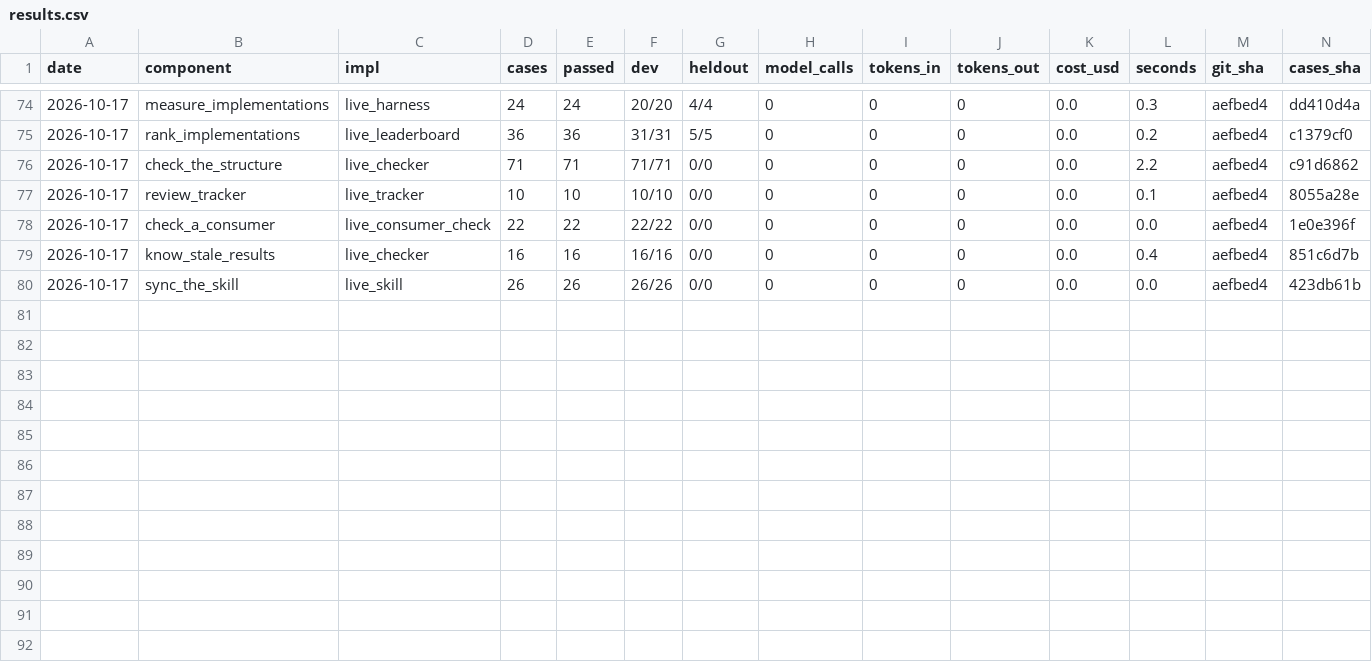
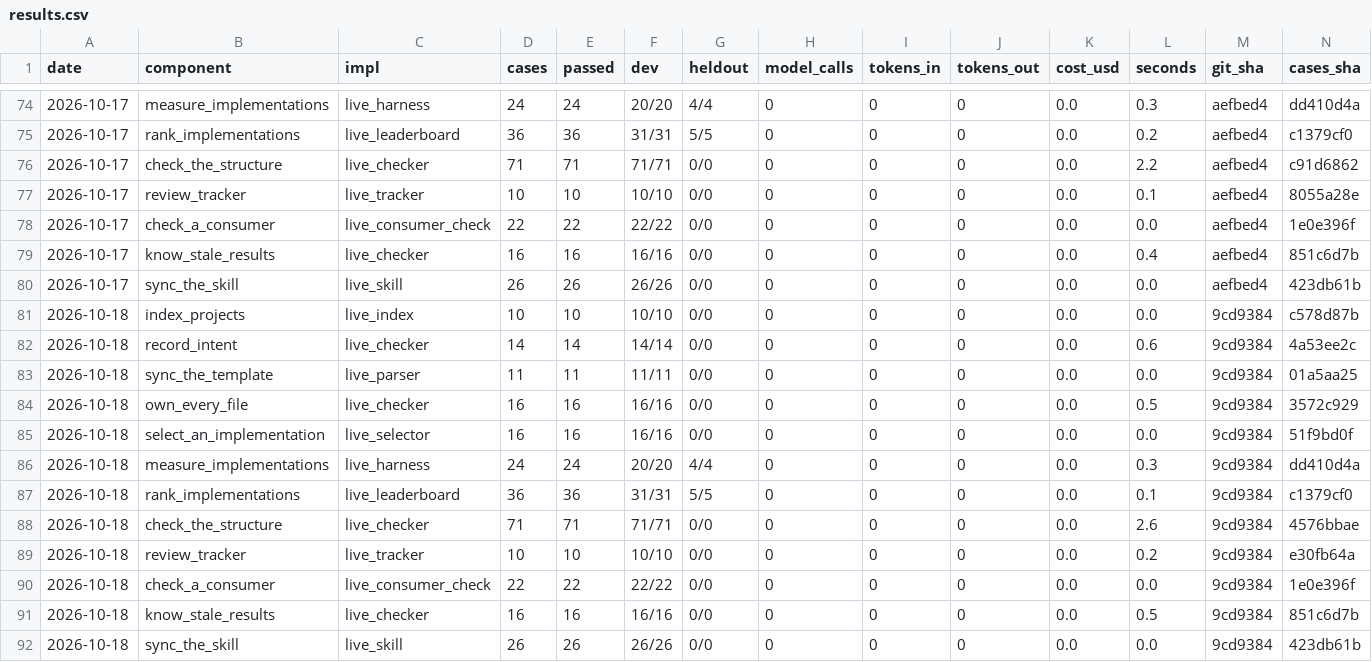
Before and after one commit to JoshuaMathias/evolvable-structure, a CSV file: implementations/python/evaluation/components/results.csv, drawn as a sheet; only a part is shown, gaps mark what is left out; rows hold the shown columns only; the diff names each change by its address in the sheet, - before the commit and + after, or states it on an @@ line.

```diff
--- a/implementations/python/evaluation/components/results.csv
+++ b/implementations/python/evaluation/components/results.csv
+row 81: 2026-10-18 | index_projects | live_index | 10 | 10 | 10/10 | 0/0 | 0 | 0 | 0 | 0.0 | 0.0 | 9cd9384 | c578d87b
+row 82: 2026-10-18 | record_intent | live_checker | 14 | 14 | 14/14 | 0/0 | 0 | 0 | 0 | 0.0 | 0.6 | 9cd9384 | 4a53ee2c
+row 83: 2026-10-18 | sync_the_template | live_parser | 11 | 11 | 11/11 | 0/0 | 0 | 0 | 0 | 0.0 | 0.0 | 9cd9384 | 01a5aa25
+row 84: 2026-10-18 | own_every_file | live_checker | 16 | 16 | 16/16 | 0/0 | 0 | 0 | 0 | 0.0 | 0.5 | 9cd9384 | 3572c929
+row 85: 2026-10-18 | select_an_implementation | live_selector | 16 | 16 | 16/16 | 0/0 | 0 | 0 | 0 | 0.0 | 0.0 | 9cd9384 | 51f9bd0f
+row 86: 2026-10-18 | measure_implementations | live_harness | 24 | 24 | 20/20 | 4/4 | 0 | 0 | 0 | 0.0 | 0.3 | 9cd9384 | dd410d4a
+row 87: 2026-10-18 | rank_implementations | live_leaderboard | 36 | 36 | 31/31 | 5/5 | 0 | 0 | 0 | 0.0 | 0.1 | 9cd9384 | c1379cf0
+row 88: 2026-10-18 | check_the_structure | live_checker | 71 | 71 | 71/71 | 0/0 | 0 | 0 | 0 | 0.0 | 2.6 | 9cd9384 | 4576bbae
+row 89: 2026-10-18 | review_tracker | live_tracker | 10 | 10 | 10/10 | 0/0 | 0 | 0 | 0 | 0.0 | 0.2 | 9cd9384 | e30fb64a
+row 90: 2026-10-18 | check_a_consumer | live_consumer_check | 22 | 22 | 22/22 | 0/0 | 0 | 0 | 0 | 0.0 | 0.0 | 9cd9384 | 1e0e396f
+row 91: 2026-10-18 | know_stale_results | live_checker | 16 | 16 | 16/16 | 0/0 | 0 | 0 | 0 | 0.0 | 0.5 | 9cd9384 | 851c6d7b
+row 92: 2026-10-18 | sync_the_skill | live_skill | 26 | 26 | 26/26 | 0/0 | 0 | 0 | 0 | 0.0 | 0.0 | 9cd9384 | 423db61b
```
Also changed, not shown: structure/tracker/implementations.csv, structure/tracker/metrics.csv, 1 other file.
